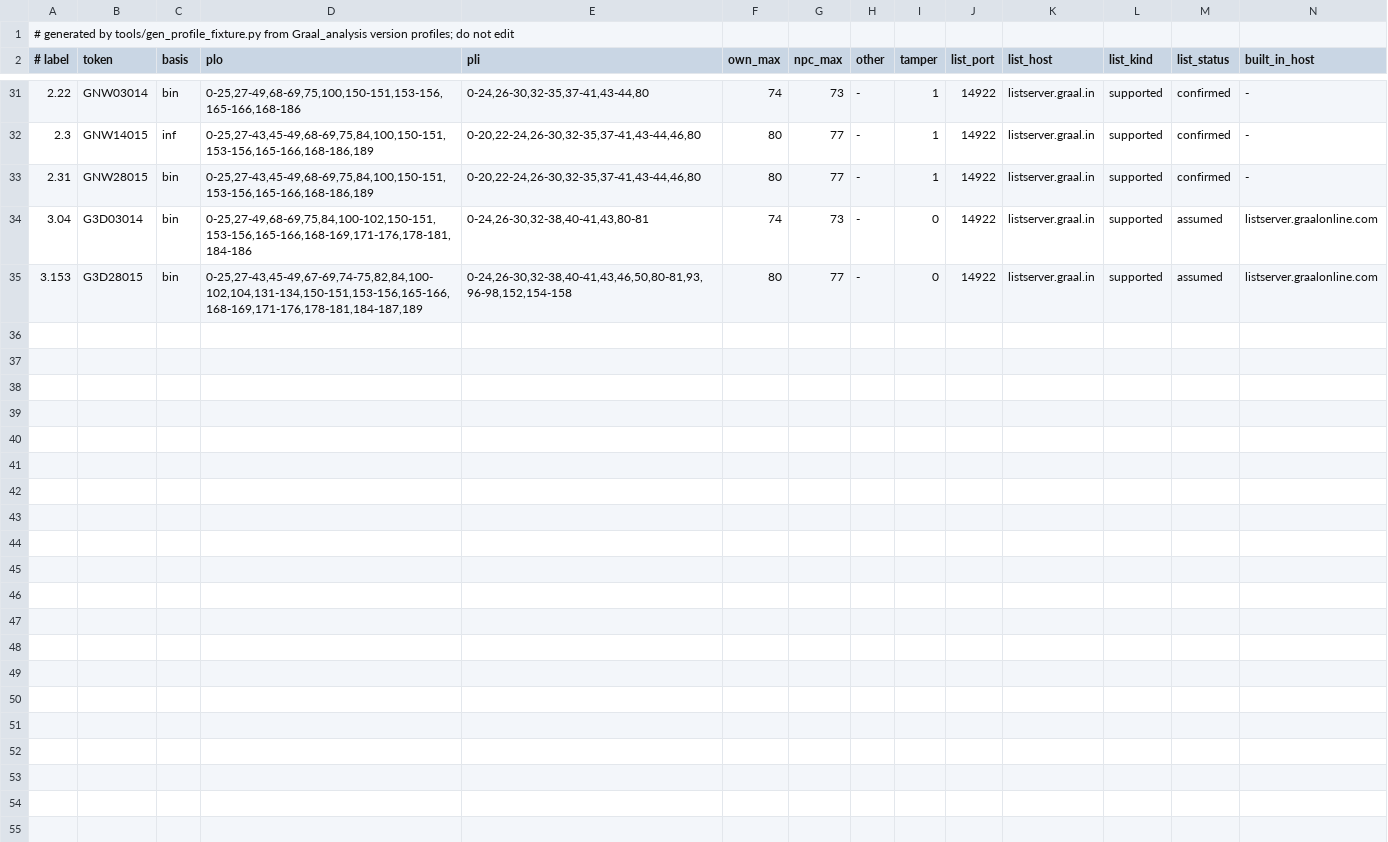
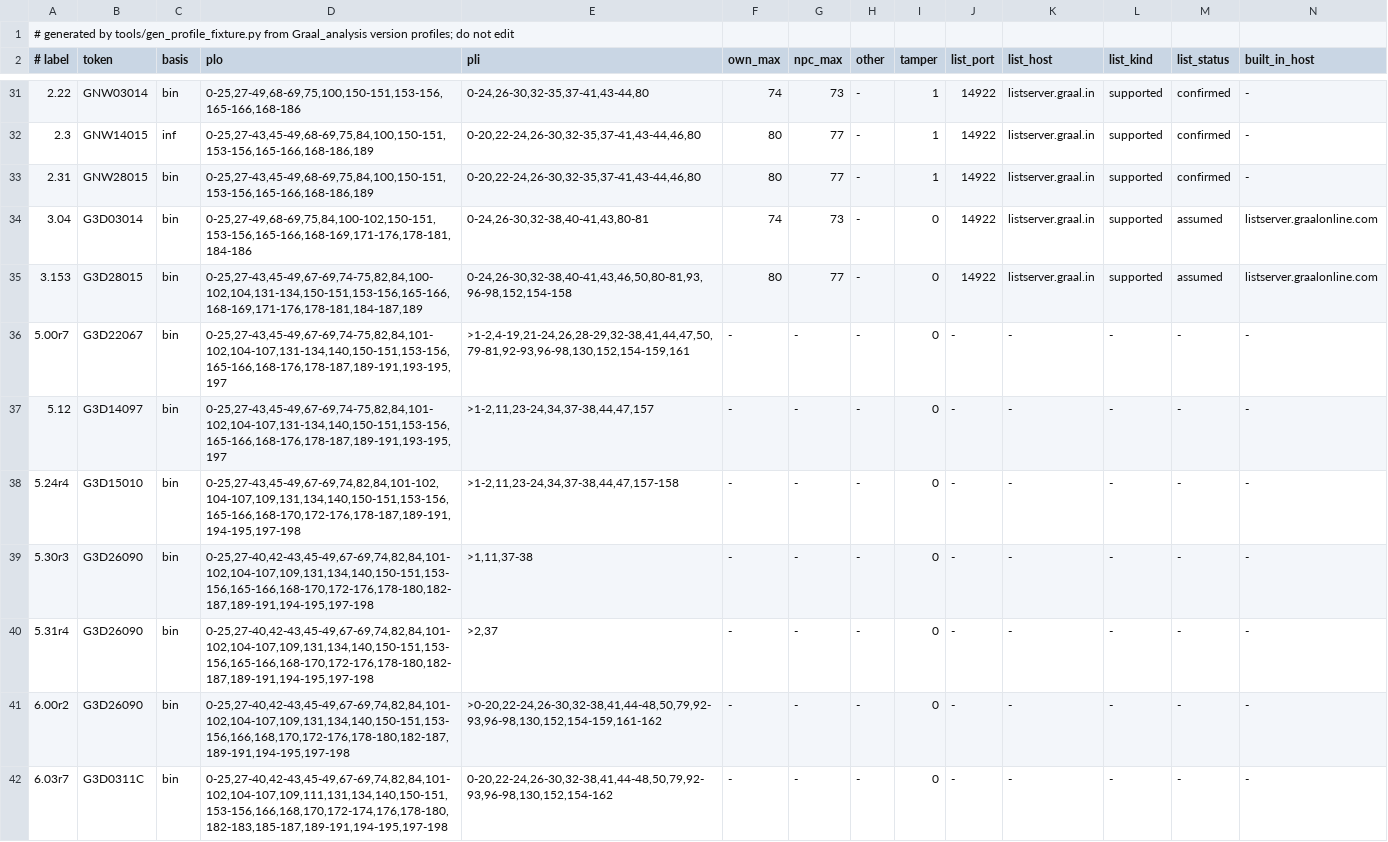
Before and after one commit to squirelworks/seihai, a TSV file: crates/seihai-core/src/protocol/profile_toml.tsv, drawn as a sheet; only a part is shown, gaps mark what is left out; rows hold the shown columns only; the diff names each change by its address in the sheet, - before the commit and + after, or states it on an @@ line.

```diff
--- a/crates/seihai-core/src/protocol/profile_toml.tsv
+++ b/crates/seihai-core/src/protocol/profile_toml.tsv
+row 36: 5.00r7 | G3D22067 | bin | 0-25,27-43,45-49,67-69,74-75,82,84,101-102,104-107,131-134,140,150-151,153-156,165-166,168-176,178-187,189-191,193-195,197 | >1-2,4-19,21-24,26,28-29,32-38,41,44,47,50,79-81,92-93,96-98,130,152,154-159,161 | - | - | - | 0 | - | - | - | - | -
+row 37: 5.12 | G3D14097 | bin | 0-25,27-43,45-49,67-69,74-75,82,84,101-102,104-107,131-134,140,150-151,153-156,165-166,168-176,178-187,189-191,193-195,197 | >1-2,11,23-24,34,37-38,44,47,157 | - | - | - | 0 | - | - | - | - | -
+row 38: 5.24r4 | G3D15010 | bin | 0-25,27-43,45-49,67-69,74,82,84,101-102,104-107,109,131,134,140,150-151,153-156,165-166,168-170,172-176,178-187,189-191,194-195,197-198 | >1-2,11,23-24,34,37-38,44,47,157-158 | - | - | - | 0 | - | - | - | - | -
+row 39: 5.30r3 | G3D26090 | bin | 0-25,27-40,42-43,45-49,67-69,74,82,84,101-102,104-107,109,131,134,140,150-151,153-156,165-166,168-170,172-176,178-180,182-187,189-191,194-195,197-198 | >1,11,37-38 | - | - | - | 0 | - | - | - | - | -
+row 40: 5.31r4 | G3D26090 | bin | 0-25,27-40,42-43,45-49,67-69,74,82,84,101-102,104-107,109,131,134,140,150-151,153-156,165-166,168-170,172-176,178-180,182-187,189-191,194-195,197-198 | >2,37 | - | - | - | 0 | - | - | - | - | -
+row 41: 6.00r2 | G3D26090 | bin | 0-25,27-40,42-43,45-49,67-69,74,82,84,101-102,104-107,109,131,134,140,150-151,153-156,166,168,170,172-176,178-180,182-187,189-191,194-195,197-198 | >0-20,22-24,26-30,32-38,41,44-48,50,79,92-93,96-98,130,152,154-159,161-162 | - | - | - | 0 | - | - | - | - | -
+row 42: 6.03r7 | G3D0311C | bin | 0-25,27-40,42-43,45-49,67-69,74,82,84,101-102,104-107,109,111,131,134,140,150-151,153-156,166,168,170,172-174,176,178-180,182-183,185-187,189-191,194-195,197-198 | 0-20,22-24,26-30,32-38,41,44-48,50,79,92-93,96-98,130,152,154-162 | - | - | - | 0 | - | - | - | - | -
```
Also changed, not shown: documentation/packet-layouts.tsv, 19 other files.
